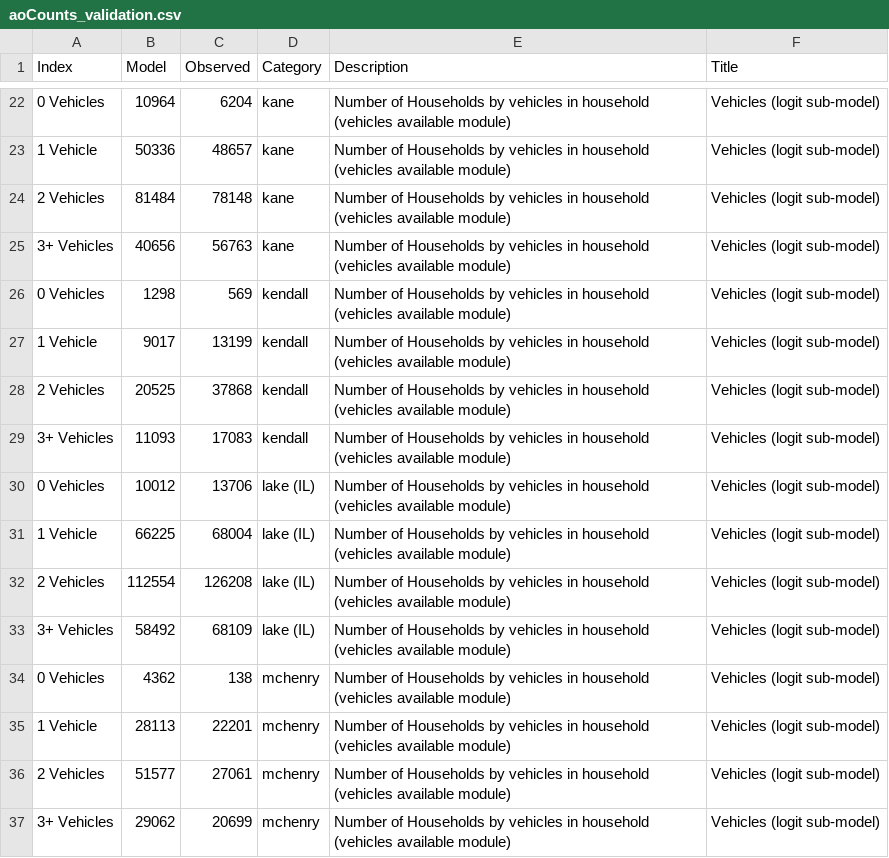
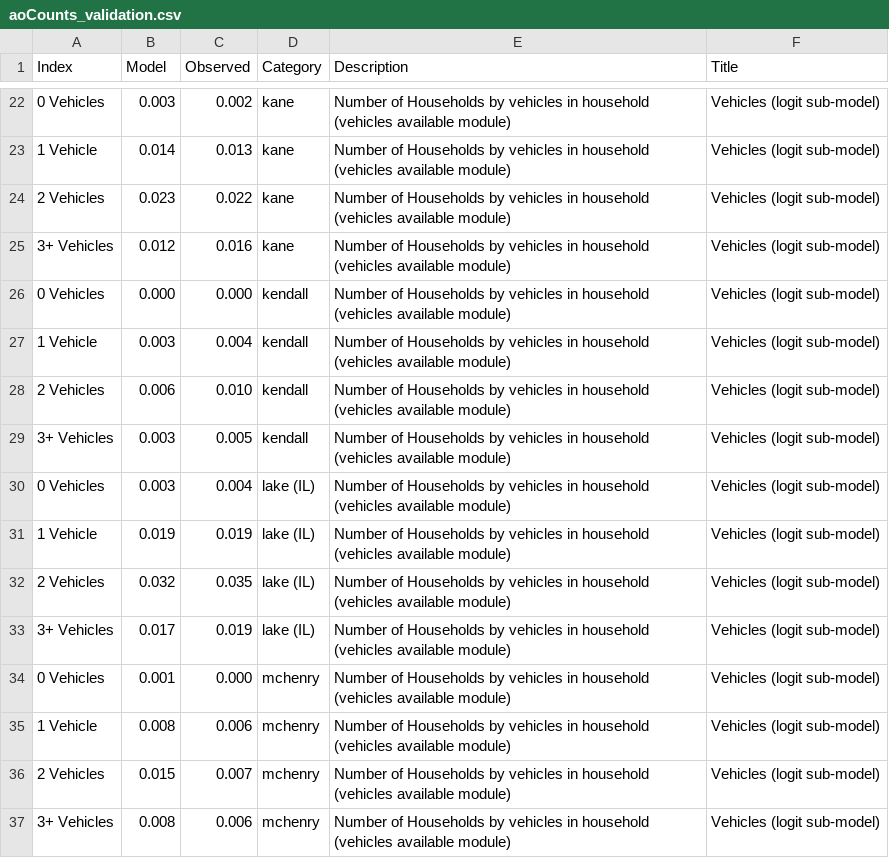
Before and after one commit to CMAP-REPOS/trip-based-model-validation, a CSV file: data/aoCounts_validation.csv, drawn as a sheet; only a part is shown, gaps mark what is left out; the diff covers the shown part only.

```diff
--- a/data/aoCounts_validation.csv
+++ b/data/aoCounts_validation.csv
@@ -22,16 +22,16 @@ Index,Model,Observed,Category,Description,Title
-0 Vehicles,10964,6204,kane,Number of Households by vehicles in household (vehicles available module),Vehicles (logit sub-model)
-1 Vehicle,50336,48657,kane,Number of Households by vehicles in household (vehicles available module),Vehicles (logit sub-model)
-2 Vehicles,81484,78148,kane,Number of Households by vehicles in household (vehicles available module),Vehicles (logit sub-model)
-3+ Vehicles,40656,56763,kane,Number of Households by vehicles in household (vehicles available module),Vehicles (logit sub-model)
-0 Vehicles,1298,569,kendall,Number of Households by vehicles in household (vehicles available module),Vehicles (logit sub-model)
-1 Vehicle,9017,13199,kendall,Number of Households by vehicles in household (vehicles available module),Vehicles (logit sub-model)
-2 Vehicles,20525,37868,kendall,Number of Households by vehicles in household (vehicles available module),Vehicles (logit sub-model)
-3+ Vehicles,11093,17083,kendall,Number of Households by vehicles in household (vehicles available module),Vehicles (logit sub-model)
-0 Vehicles,10012,13706,lake (IL),Number of Households by vehicles in household (vehicles available module),Vehicles (logit sub-model)
-1 Vehicle,66225,68004,lake (IL),Number of Households by vehicles in household (vehicles available module),Vehicles (logit sub-model)
-2 Vehicles,112554,126208,lake (IL),Number of Households by vehicles in household (vehicles available module),Vehicles (logit sub-model)
-3+ Vehicles,58492,68109,lake (IL),Number of Households by vehicles in household (vehicles available module),Vehicles (logit sub-model)
-0 Vehicles,4362,138,mchenry,Number of Households by vehicles in household (vehicles available module),Vehicles (logit sub-model)
-1 Vehicle,28113,22201,mchenry,Number of Households by vehicles in household (vehicles available module),Vehicles (logit sub-model)
-2 Vehicles,51577,27061,mchenry,Number of Households by vehicles in household (vehicles available module),Vehicles (logit sub-model)
-3+ Vehicles,29062,20699,mchenry,Number of Households by vehicles in household (vehicles available module),Vehicles (logit sub-model)
+0 Vehicles,0.003,0.002,kane,Number of Households by vehicles in household (vehicles available module),Vehicles (logit sub-model),,,,,,,
+1 Vehicle,0.014,0.013,kane,Number of Households by vehicles in household (vehicles available module),Vehicles (logit sub-model),,,,,,,
+2 Vehicles,0.023,0.022,kane,Number of Households by vehicles in household (vehicles available module),Vehicles (logit sub-model),,,,,,,
+3+ Vehicles,0.012,0.016,kane,Number of Households by vehicles in household (vehicles available module),Vehicles (logit sub-model),,,,,,,
+0 Vehicles,0.000,0.000,kendall,Number of Households by vehicles in household (vehicles available module),Vehicles (logit sub-model),,,,,,,
+1 Vehicle,0.003,0.004,kendall,Number of Households by vehicles in household (vehicles available module),Vehicles (logit sub-model),,,,,,,
+2 Vehicles,0.006,0.010,kendall,Number of Households by vehicles in household (vehicles available module),Vehicles (logit sub-model),,,,,,,
+3+ Vehicles,0.003,0.005,kendall,Number of Households by vehicles in household (vehicles available module),Vehicles (logit sub-model),,,,,,,
+0 Vehicles,0.003,0.004,lake (IL),Number of Households by vehicles in household (vehicles available module),Vehicles (logit sub-model),,,,,,,
+1 Vehicle,0.019,0.019,lake (IL),Number of Households by vehicles in household (vehicles available module),Vehicles (logit sub-model),,,,,,,
+2 Vehicles,0.032,0.035,lake (IL),Number of Households by vehicles in household (vehicles available module),Vehicles (logit sub-model),,,,,,,
+3+ Vehicles,0.017,0.019,lake (IL),Number of Households by vehicles in household (vehicles available module),Vehicles (logit sub-model),,,,,,,
+0 Vehicles,0.001,0.000,mchenry,Number of Households by vehicles in household (vehicles available module),Vehicles (logit sub-model),,,,,,,
+1 Vehicle,0.008,0.006,mchenry,Number of Households by vehicles in household (vehicles available module),Vehicles (logit sub-model),,,,,,,
+2 Vehicles,0.015,0.007,mchenry,Number of Households by vehicles in household (vehicles available module),Vehicles (logit sub-model),,,,,,,
+3+ Vehicles,0.008,0.006,mchenry,Number of Households by vehicles in household (vehicles available module),Vehicles (logit sub-model),,,,,,,
```
Also changed, not shown: 64 edited cells elsewhere in this file, 1 other file.
